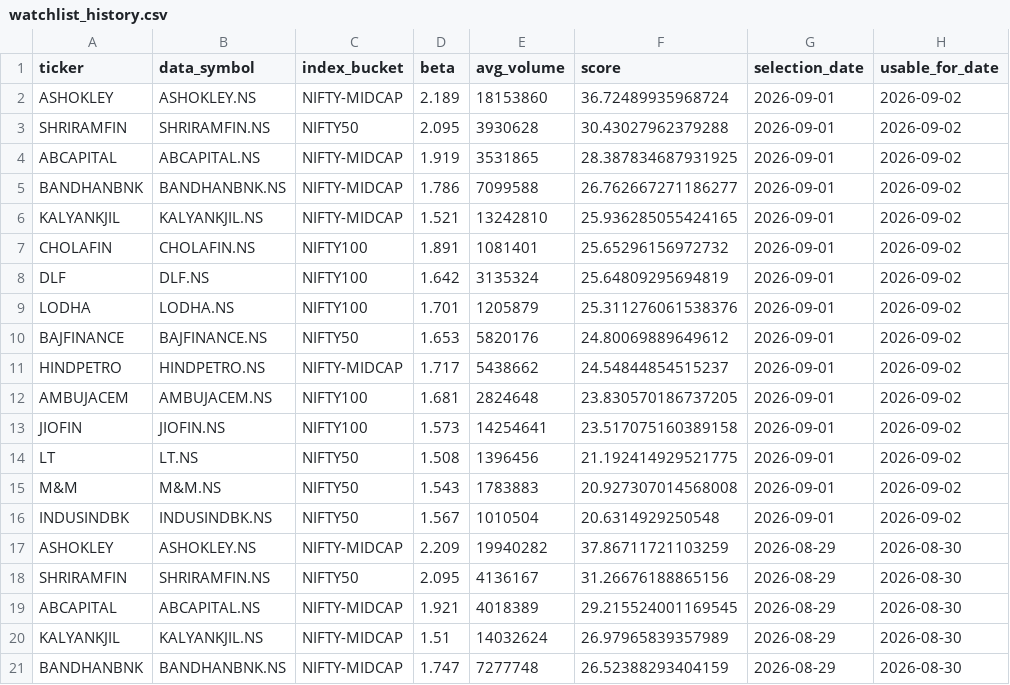
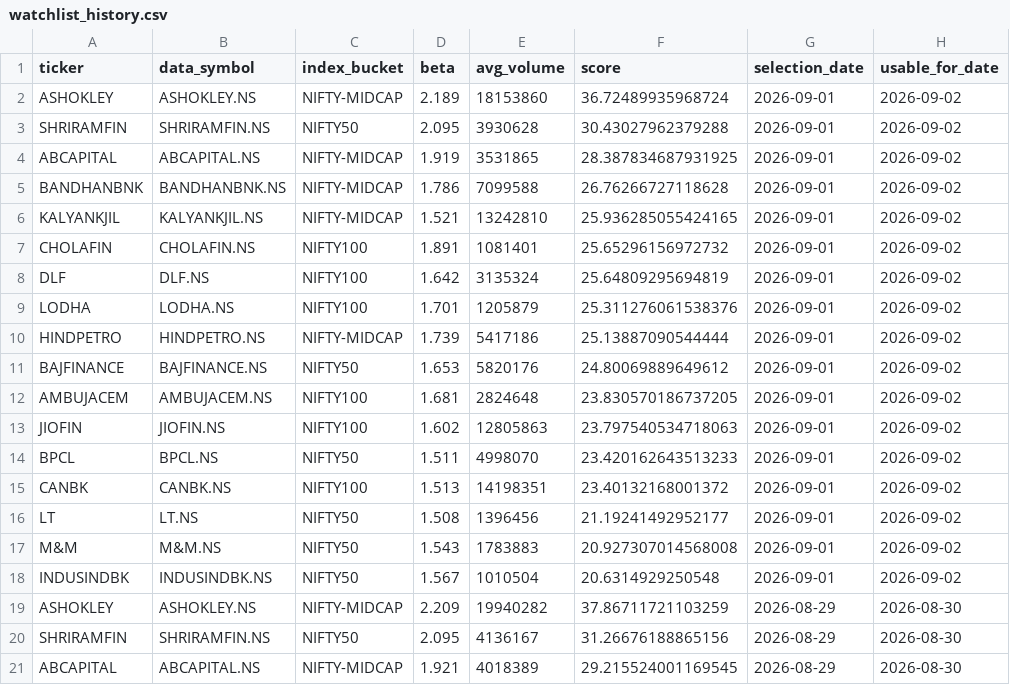
Before and after one commit to arun906/ScalpingApp, a CSV file: watchlist_history.csv, drawn as a sheet; only a part is shown; the shorter side is filled out with more unchanged rows.

```diff
--- a/watchlist_history.csv
+++ b/watchlist_history.csv
@@ -4,3 +4,3 @@ SHRIRAMFIN,SHRIRAMFIN.NS,NIFTY50,2.095,3930628,30.43027962379288,2026-09-01,2026
 ABCAPITAL,ABCAPITAL.NS,NIFTY-MIDCAP,1.919,3531865,28.387834687931925,2026-09-01,2026-09-02
-BANDHANBNK,BANDHANBNK.NS,NIFTY-MIDCAP,1.786,7099588,26.762667271186277,2026-09-01,2026-09-02
+BANDHANBNK,BANDHANBNK.NS,NIFTY-MIDCAP,1.786,7099588,26.76266727118628,2026-09-01,2026-09-02
 KALYANKJIL,KALYANKJIL.NS,NIFTY-MIDCAP,1.521,13242810,25.936285055424165,2026-09-01,2026-09-02
@@ -9,7 +9,9 @@ DLF,DLF.NS,NIFTY100,1.642,3135324,25.64809295694819,2026-09-01,2026-09-02
 LODHA,LODHA.NS,NIFTY100,1.701,1205879,25.311276061538376,2026-09-01,2026-09-02
+HINDPETRO,HINDPETRO.NS,NIFTY-MIDCAP,1.739,5417186,25.13887090544444,2026-09-01,2026-09-02
 BAJFINANCE,BAJFINANCE.NS,NIFTY50,1.653,5820176,24.80069889649612,2026-09-01,2026-09-02
-HINDPETRO,HINDPETRO.NS,NIFTY-MIDCAP,1.717,5438662,24.54844854515237,2026-09-01,2026-09-02
 AMBUJACEM,AMBUJACEM.NS,NIFTY100,1.681,2824648,23.830570186737205,2026-09-01,2026-09-02
-JIOFIN,JIOFIN.NS,NIFTY100,1.573,14254641,23.517075160389158,2026-09-01,2026-09-02
-LT,LT.NS,NIFTY50,1.508,1396456,21.192414929521775,2026-09-01,2026-09-02
+JIOFIN,JIOFIN.NS,NIFTY100,1.602,12805863,23.797540534718063,2026-09-01,2026-09-02
+BPCL,BPCL.NS,NIFTY50,1.511,4998070,23.420162643513233,2026-09-01,2026-09-02
+CANBK,CANBK.NS,NIFTY100,1.513,14198351,23.40132168001372,2026-09-01,2026-09-02
+LT,LT.NS,NIFTY50,1.508,1396456,21.19241492952177,2026-09-01,2026-09-02
 M&M,M&M.NS,NIFTY50,1.543,1783883,20.927307014568008,2026-09-01,2026-09-02
```
Also changed, not shown: active_watchlist.csv.
